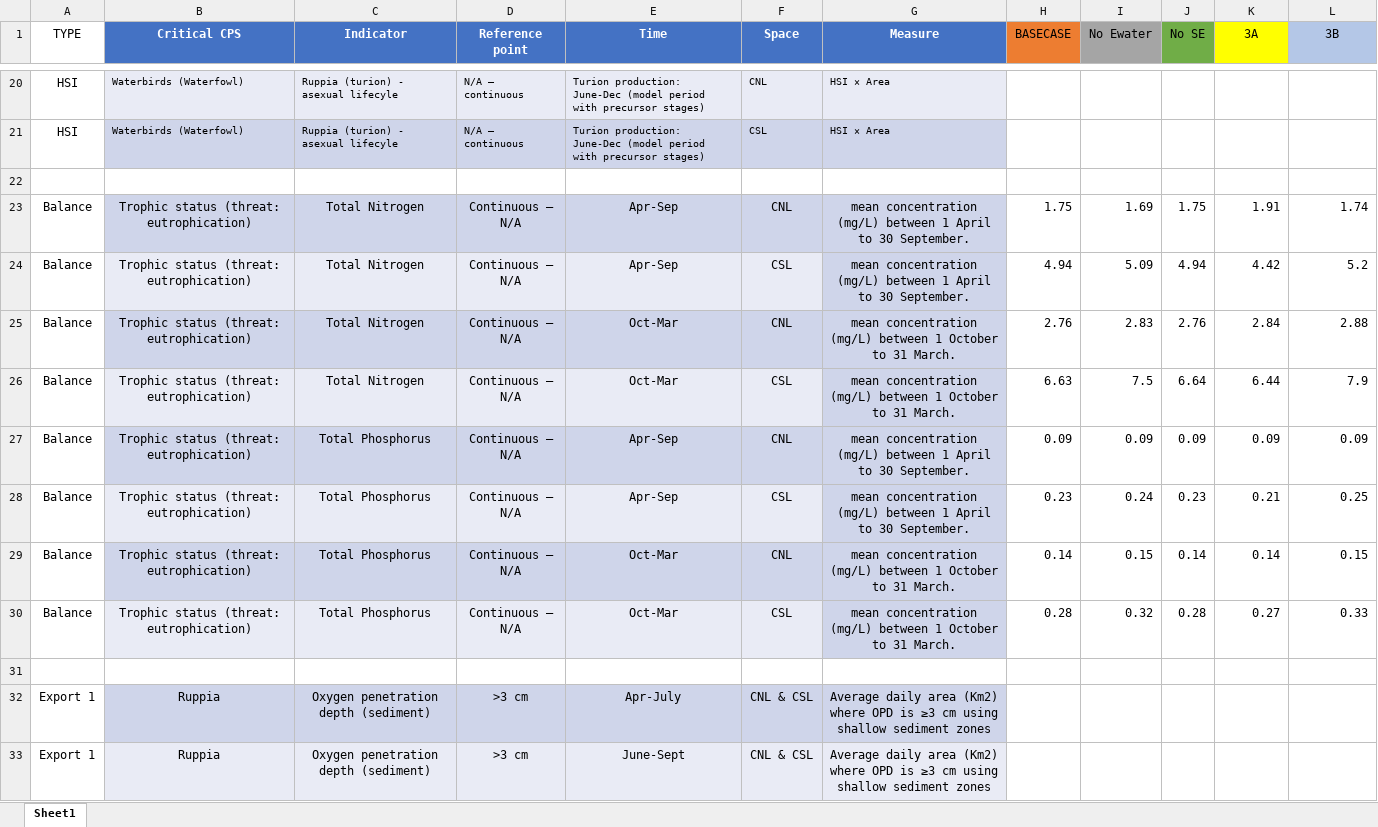
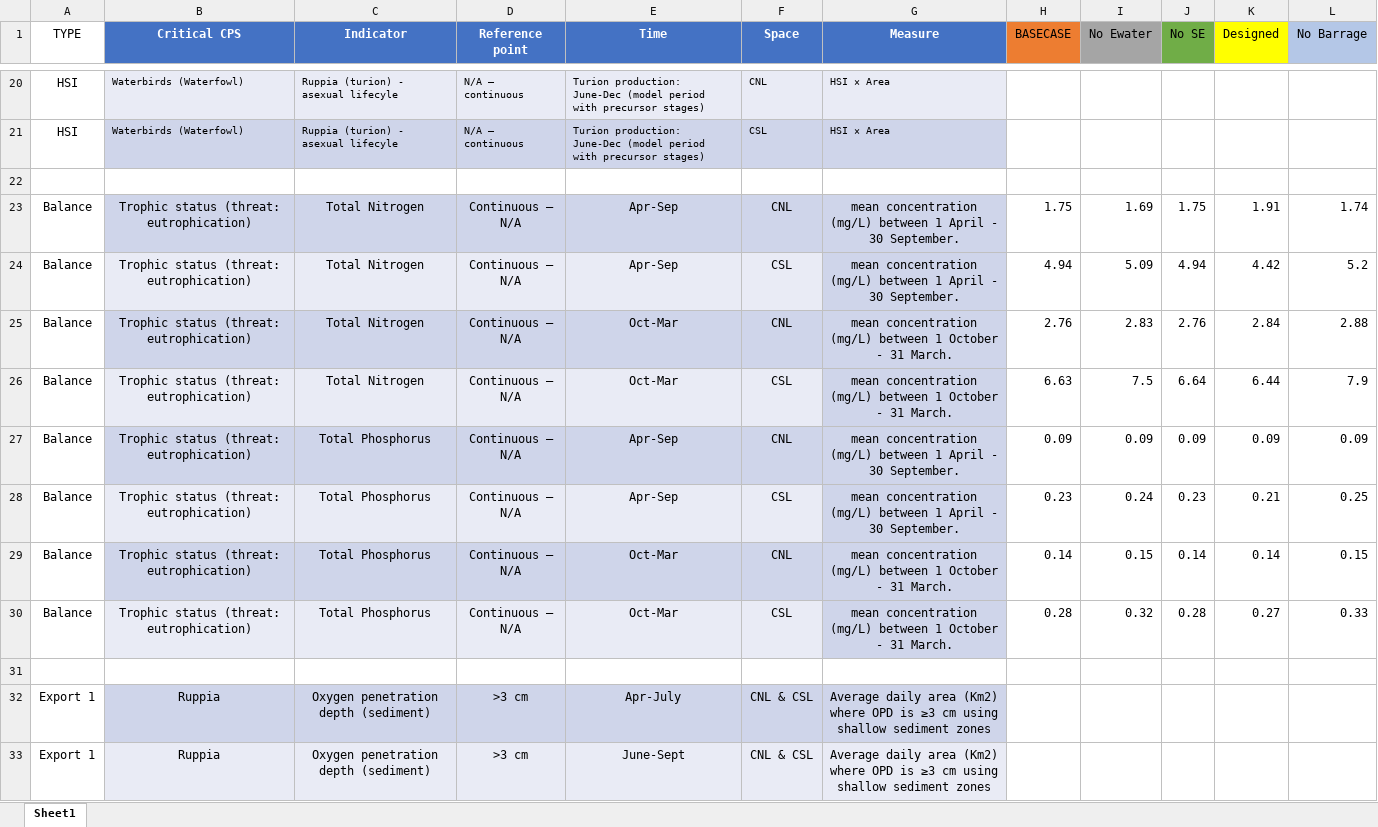
Before and after one commit to AquaticEcoDynamics/CDM, an Excel workbook: scripts/modeltools/exports/Scenario_Results_v2.xlsx, sheet Sheet1, drawn as a sheet; only a part is shown, gaps mark what is left out; values as stored, in another font and other column widths than the file's, no borders; the diff names each change by its address in the sheet, - before the commit and + after, or states it on an @@ line.

Commit message:
update scenario results v2 xlsx file

```diff
--- a/scripts/modeltools/exports/Scenario_Results_v2.xlsx (sheet Sheet1)
+++ b/scripts/modeltools/exports/Scenario_Results_v2.xlsx (sheet Sheet1)
-K1: 3A
+K1: Designed
-L1: 3B
+L1: No Barrage
-G23:G24 (Measure): …1 April to 30 September.
+G23:G24 (Measure): …1 April - 30 September.
-G25:G26 (Measure): …1 October to 31 March.
+G25:G26 (Measure): …1 October - 31 March.
-G27:G28 (Measure): …1 April to 30 September.
+G27:G28 (Measure): …1 April - 30 September.
-G29:G30 (Measure): …1 October to 31 March.
+G29:G30 (Measure): …1 October - 31 March.
```
